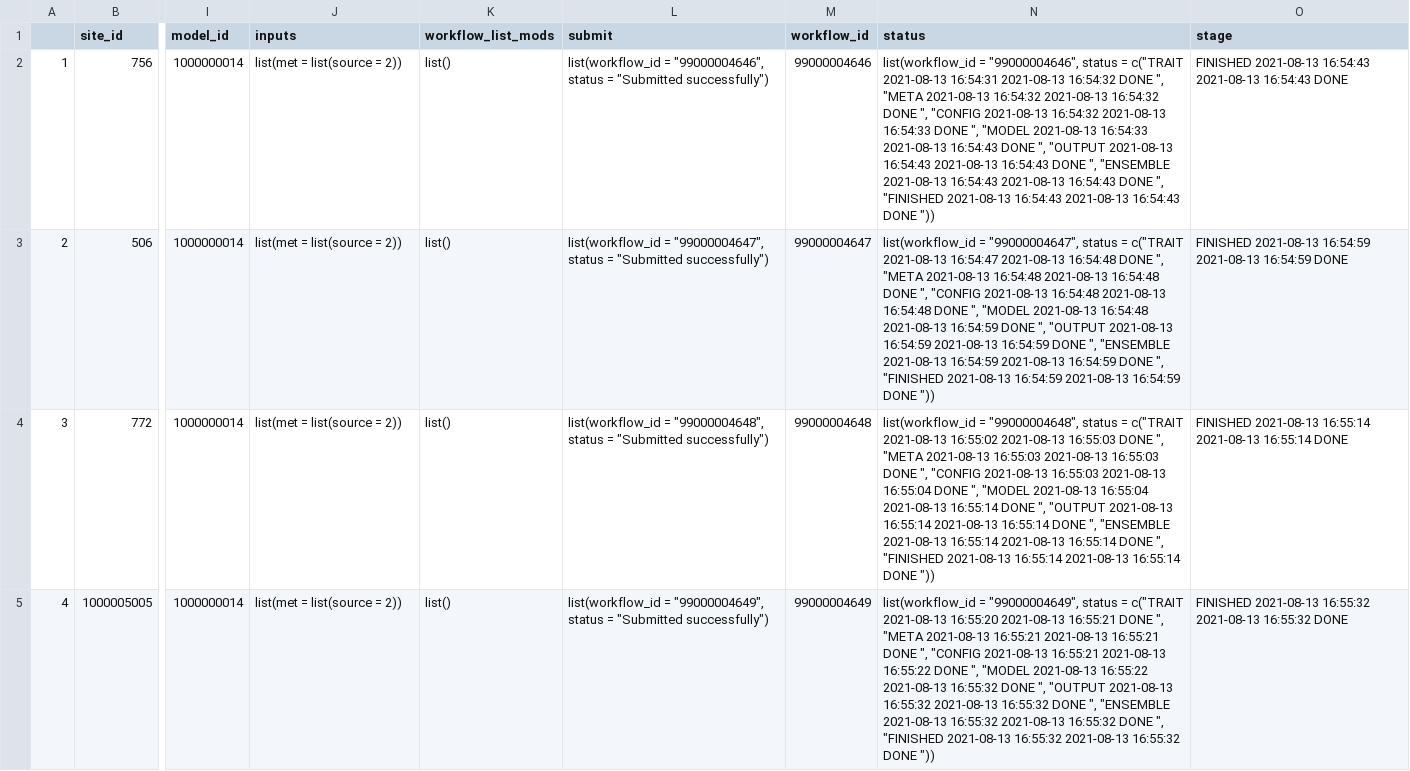
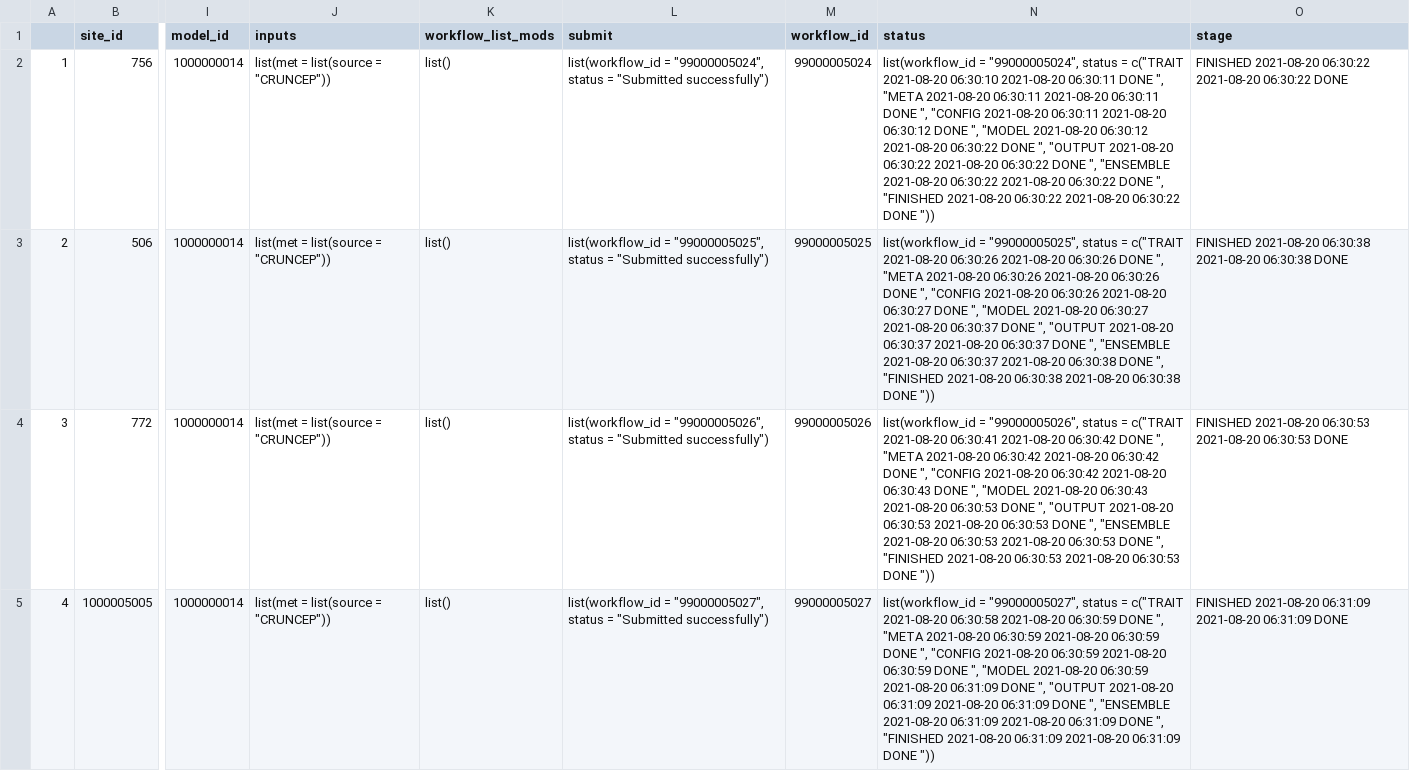
Before and after one commit to PecanProject/pecan-status-board, a CSV file: data/friday.csv, drawn as a sheet; only a part is shown, gaps mark what is left out; the diff covers the shown part only; the diff names each change by its address in the sheet, - before the commit and + after, or states it on an @@ line.

Commit message:
Update Result

```diff
--- a/data/friday.csv
+++ b/data/friday.csv
-J2:J5 (inputs): list(met = list(source = 2))
+J2:J5 (inputs): list(met = list(source = "CRUNCEP"))
-L2 (submit): list(workflow_id = "99000004646", status =…
+L2 (submit): list(workflow_id = "99000005024", status =…
-M2 (workflow_id): 99000004646
+M2 (workflow_id): 99000005024
-N2 (status): list(workflow_id = "99000004646", status = c("TRAIT 2021-08-13 16:54:31 2021-08-13 16:54:32 DONE ", "META 2021-08-13 16:54:32 2021-08-13 16:54:32 DONE ", "CONFIG 2021-08-13 16:54:32 2021-08-13 16:54:33 DONE ", "MODEL 2021-08-13 16:54:33 2021-08-13 16:54:43 DONE ", "OUTPUT 2021-08-13 16:54:43 2021-08-13 16:54:43 DONE ", "ENSEMBLE 2021-08-13 16:54:43 2021-08-13 16:54:43 DONE ", "FINISHED 2021-08-13 16:54:43 2021-08-13 16:54:43 DONE "))
+N2 (status): list(workflow_id = "99000005024", status = c("TRAIT 2021-08-20 06:30:10 2021-08-20 06:30:11 DONE ", "META 2021-08-20 06:30:11 2021-08-20 06:30:11 DONE ", "CONFIG 2021-08-20 06:30:11 2021-08-20 06:30:12 DONE ", "MODEL 2021-08-20 06:30:12 2021-08-20 06:30:22 DONE ", "OUTPUT 2021-08-20 06:30:22 2021-08-20 06:30:22 DONE ", "ENSEMBLE 2021-08-20 06:30:22 2021-08-20 06:30:22 DONE ", "FINISHED 2021-08-20 06:30:22 2021-08-20 06:30:22 DONE "))
-O2 (stage): FINISHED 2021-08-13 16:54:43 2021-08-13 16:54:43 DONE
+O2 (stage): FINISHED 2021-08-20 06:30:22 2021-08-20 06:30:22 DONE
-L3 (submit): list(workflow_id = "99000004647", status =…
+L3 (submit): list(workflow_id = "99000005025", status =…
-M3 (workflow_id): 99000004647
+M3 (workflow_id): 99000005025
-N3 (status): list(workflow_id = "99000004647", status = c("TRAIT 2021-08-13 16:54:47 2021-08-13 16:54:48 DONE ", "META 2021-08-13 16:54:48 2021-08-13 16:54:48 DONE ", "CONFIG 2021-08-13 16:54:48 2021-08-13 16:54:48 DONE ", "MODEL 2021-08-13 16:54:48 2021-08-13 16:54:59 DONE ", "OUTPUT 2021-08-13 16:54:59 2021-08-13 16:54:59 DONE ", "ENSEMBLE 2021-08-13 16:54:59 2021-08-13 16:54:59 DONE ", "FINISHED 2021-08-13 16:54:59 2021-08-13 16:54:59 DONE "))
+N3 (status): list(workflow_id = "99000005025", status = c("TRAIT 2021-08-20 06:30:26 2021-08-20 06:30:26 DONE ", "META 2021-08-20 06:30:26 2021-08-20 06:30:26 DONE ", "CONFIG 2021-08-20 06:30:26 2021-08-20 06:30:27 DONE ", "MODEL 2021-08-20 06:30:27 2021-08-20 06:30:37 DONE ", "OUTPUT 2021-08-20 06:30:37 2021-08-20 06:30:37 DONE ", "ENSEMBLE 2021-08-20 06:30:37 2021-08-20 06:30:38 DONE ", "FINISHED 2021-08-20 06:30:38 2021-08-20 06:30:38 DONE "))
-O3 (stage): FINISHED 2021-08-13 16:54:59 2021-08-13 16:54:59 DONE
+O3 (stage): FINISHED 2021-08-20 06:30:38 2021-08-20 06:30:38 DONE
-L4 (submit): list(workflow_id = "99000004648", status =…
+L4 (submit): list(workflow_id = "99000005026", status =…
-M4 (workflow_id): 99000004648
+M4 (workflow_id): 99000005026
-N4 (status): list(workflow_id = "99000004648", status = c("TRAIT 2021-08-13 16:55:02 2021-08-13 16:55:03 DONE ", "META 2021-08-13 16:55:03 2021-08-13 16:55:03 DONE ", "CONFIG 2021-08-13 16:55:03 2021-08-13 16:55:04 DONE ", "MODEL 2021-08-13 16:55:04 2021-08-13 16:55:14 DONE ", "OUTPUT 2021-08-13 16:55:14 2021-08-13 16:55:14 DONE ", "ENSEMBLE 2021-08-13 16:55:14 2021-08-13 16:55:14 DONE ", "FINISHED 2021-08-13 16:55:14 2021-08-13 16:55:14 DONE "))
+N4 (status): list(workflow_id = "99000005026", status = c("TRAIT 2021-08-20 06:30:41 2021-08-20 06:30:42 DONE ", "META 2021-08-20 06:30:42 2021-08-20 06:30:42 DONE ", "CONFIG 2021-08-20 06:30:42 2021-08-20 06:30:43 DONE ", "MODEL 2021-08-20 06:30:43 2021-08-20 06:30:53 DONE ", "OUTPUT 2021-08-20 06:30:53 2021-08-20 06:30:53 DONE ", "ENSEMBLE 2021-08-20 06:30:53 2021-08-20 06:30:53 DONE ", "FINISHED 2021-08-20 06:30:53 2021-08-20 06:30:53 DONE "))
-O4 (stage): FINISHED 2021-08-13 16:55:14 2021-08-13 16:55:14 DONE
+O4 (stage): FINISHED 2021-08-20 06:30:53 2021-08-20 06:30:53 DONE
-L5 (submit): list(workflow_id = "99000004649", status =…
+L5 (submit): list(workflow_id = "99000005027", status =…
-M5 (workflow_id): 99000004649
+M5 (workflow_id): 99000005027
-N5 (status): list(workflow_id = "99000004649", status = c("TRAIT 2021-08-13 16:55:20 2021-08-13 16:55:21 DONE ", "META 2021-08-13 16:55:21 2021-08-13 16:55:21 DONE ", "CONFIG 2021-08-13 16:55:21 2021-08-13 16:55:22 DONE ", "MODEL 2021-08-13 16:55:22 2021-08-13 16:55:32 DONE ", "OUTPUT 2021-08-13 16:55:32 2021-08-13 16:55:32 DONE ", "ENSEMBLE 2021-08-13 16:55:32 2021-08-13 16:55:32 DONE ", "FINISHED 2021-08-13 16:55:32 2021-08-13 16:55:32 DONE "))
+N5 (status): list(workflow_id = "99000005027", status = c("TRAIT 2021-08-20 06:30:58 2021-08-20 06:30:59 DONE ", "META 2021-08-20 06:30:59 2021-08-20 06:30:59 DONE ", "CONFIG 2021-08-20 06:30:59 2021-08-20 06:30:59 DONE ", "MODEL 2021-08-20 06:30:59 2021-08-20 06:31:09 DONE ", "OUTPUT 2021-08-20 06:31:09 2021-08-20 06:31:09 DONE ", "ENSEMBLE 2021-08-20 06:31:09 2021-08-20 06:31:09 DONE ", "FINISHED 2021-08-20 06:31:09 2021-08-20 06:31:09 DONE "))
-O5 (stage): FINISHED 2021-08-13 16:55:32 2021-08-13 16:55:32 DONE
+O5 (stage): FINISHED 2021-08-20 06:31:09 2021-08-20 06:31:09 DONE
```
Also changed, not shown: 115 edited cells elsewhere in this file.
